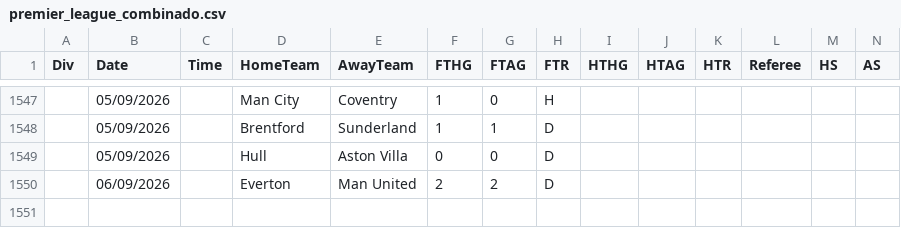
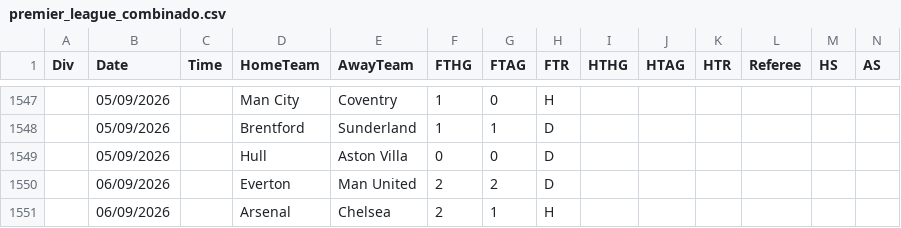
Before and after one commit to hectormera4-dotcom/premier-picks, a CSV file: premier_league_combinado.csv, drawn as a sheet; only a part is shown, gaps mark what is left out; rows hold the shown columns only; the diff names each change by its address in the sheet, - before the commit and + after, or states it on an @@ line.

```diff
--- a/premier_league_combinado.csv
+++ b/premier_league_combinado.csv
+row 1551:  | 06/09/2026 |  | Arsenal | Chelsea | 2 | 1 | H
```
Also changed, not shown: bundesliga_combinado.csv, eredivisie_combinado.csv, 3 other files.
